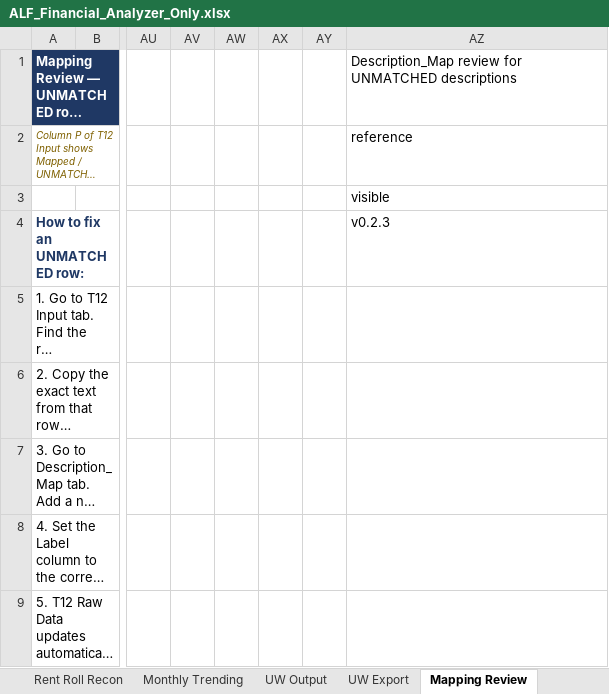
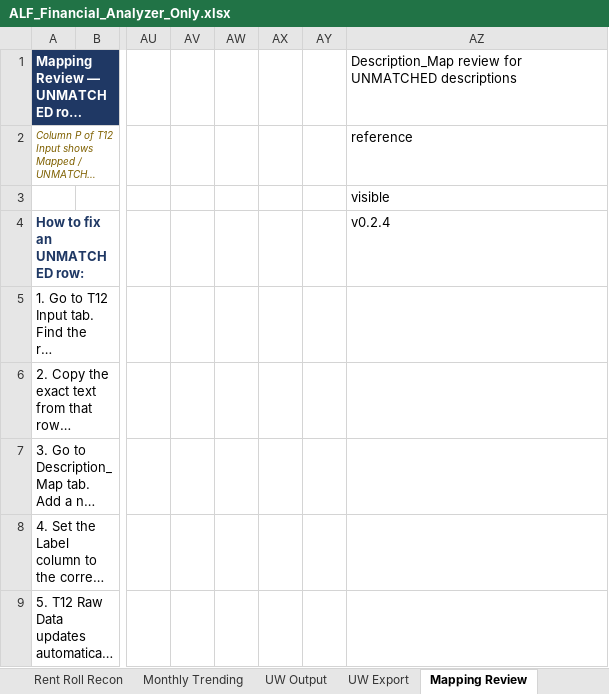
Before and after one commit to ErikJ-Stack/rent-roll-normalizer, an Excel workbook: ALF_Financial_Analyzer_Only.xlsx, sheet Mapping Review, drawn as a sheet; only a part is shown, gaps mark what is left out; long unchanged cells end in …; values as stored, in another font and other column widths than the file's, no borders; the diff names each change by its address in the sheet, - before the commit and + after, or states it on an @@ line.

```diff
--- a/ALF_Financial_Analyzer_Only.xlsx (sheet Mapping Review)
+++ b/ALF_Financial_Analyzer_Only.xlsx (sheet Mapping Review)
-AZ4: v0.2.3
+AZ4: v0.2.4
```
Also changed, not shown: sheet Cover, sheet UW Output, sheet UW Export, sheet T12 Analytics, sheet T12 Raw Data, sheet Monthly Trending, 4 more sheets, other sheet tabs, 6 other files.
